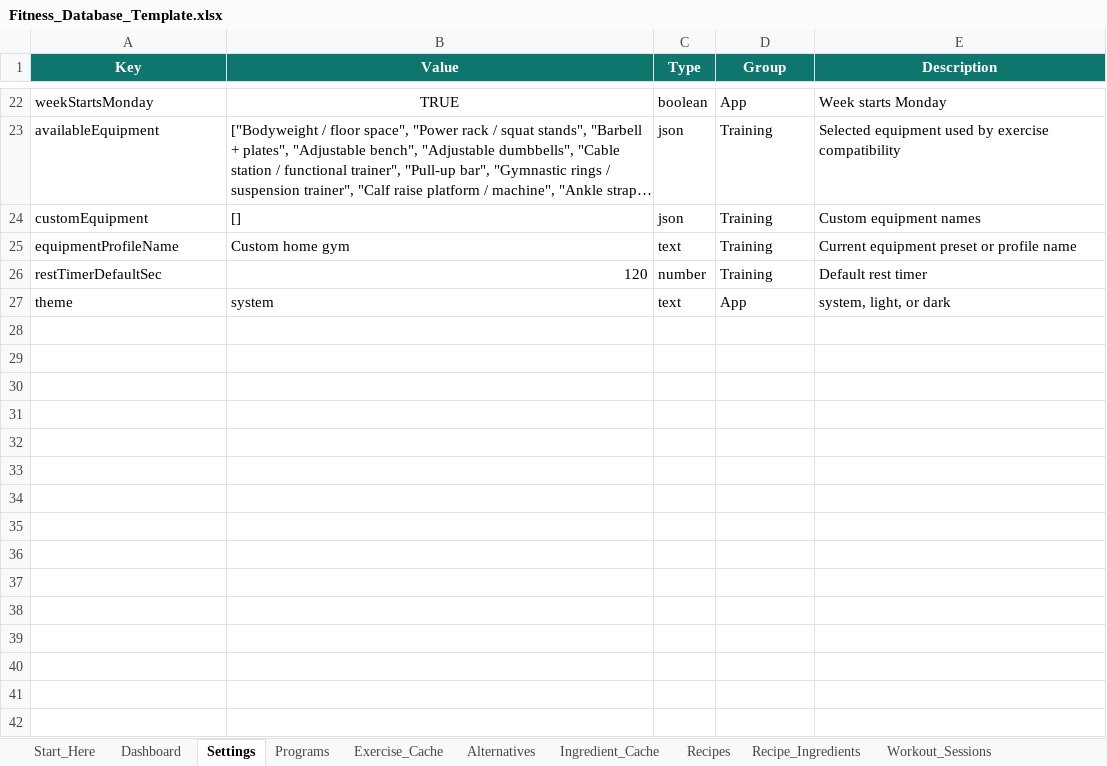
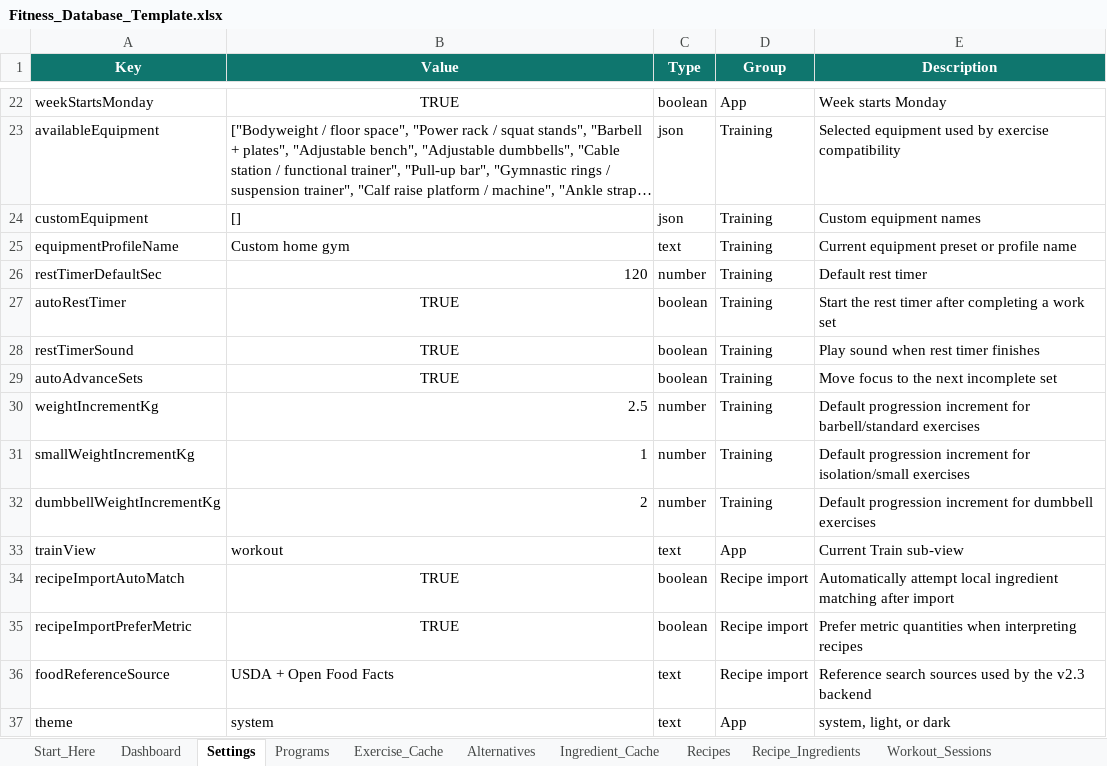
Before and after one commit to nfarrugia1985/Nfarrugia1985.github.io, an Excel workbook: Fitness_Database_Template.xlsx, sheet Settings, drawn as a sheet; only a part is shown, gaps mark what is left out; long unchanged cells end in …; values as stored, in another font and other column widths than the file's, no borders; 1 other sheet too large or unreadable and not compared; the diff names each change by its address in the sheet, - before the commit and + after, or states it on an @@ line.

```diff
--- a/Fitness_Database_Template.xlsx (sheet Settings)
+++ b/Fitness_Database_Template.xlsx (sheet Settings)
+row 27: autoRestTimer | TRUE | boolean | Training | Start the rest timer after completing a work set
+row 28: restTimerSound | TRUE | boolean | Training | Play sound when rest timer finishes
+row 29: autoAdvanceSets | TRUE | boolean | Training | Move focus to the next incomplete set
+row 30: weightIncrementKg | 2.5 | number | Training | Default progression increment for barbell/standard exercises
+row 31: smallWeightIncrementKg | 1 | number | Training | Default progression increment for isolation/small exercises
+row 32: dumbbellWeightIncrementKg | 2 | number | Training | Default progression increment for dumbbell exercises
+row 33: trainView | workout | text | App | Current Train sub-view
+row 34: recipeImportAutoMatch | TRUE | boolean | Recipe import | Automatically attempt local ingredient matching after import
+row 35: recipeImportPreferMetric | TRUE | boolean | Recipe import | Prefer metric quantities when interpreting recipes
+row 36: foodReferenceSource | USDA + Open Food Facts | text | Recipe import | Reference search sources used by the v2.3 backend
```
Also changed, not shown: sheet Ingredient_Cache, sheet Recipes, sheet Recipe_Ingredients, sheet Start_Here, sheet Sync_Config, charts or pictures, 13 other files.
